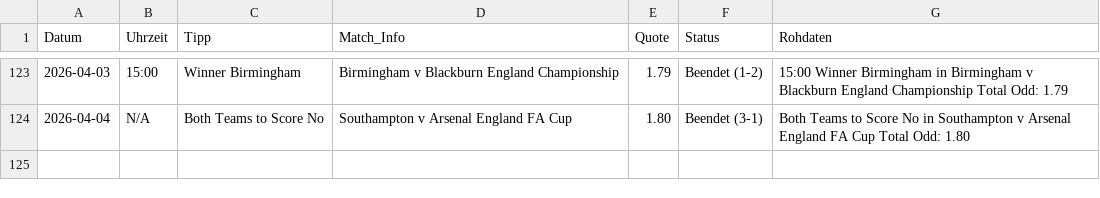
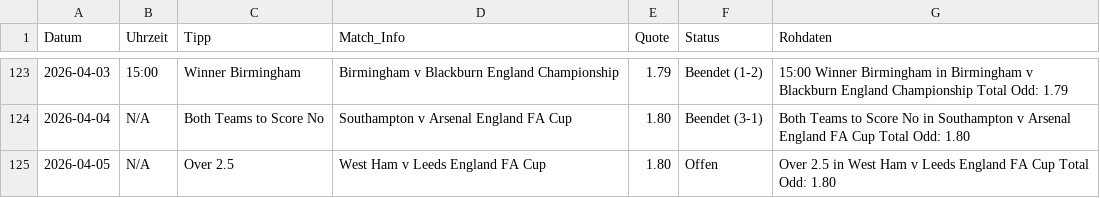
Before and after one commit to tim919646-lab/Scrap, a CSV file: meine_datenbank.csv, drawn as a sheet; only a part is shown, gaps mark what is left out.

Commit message:
Update: Sun Apr  5 08:38:43 UTC 2026

```diff
--- a/meine_datenbank.csv
+++ b/meine_datenbank.csv
@@ -124 +124,2 @@ Datum,Uhrzeit,Tipp,Match_Info,Quote,Status,Rohdaten
 2026-04-04,N/A,Both Teams to Score No,Southampton v Arsenal England FA Cup,1.80,Beendet (3-1),Both Teams to Score No in Southampton v Arsenal England FA Cup Total Odd: 1.80
+2026-04-05,N/A,Over 2.5,West Ham v Leeds England FA Cup,1.80,Offen,Over 2.5 in West Ham v Leeds England FA Cup Total Odd: 1.80
```
